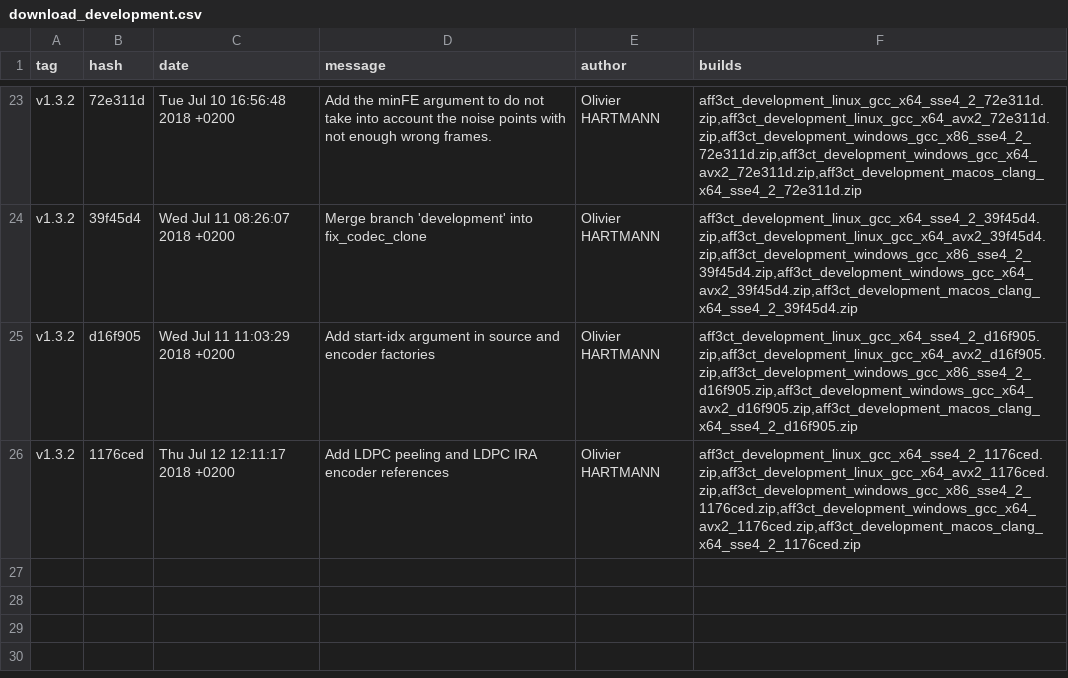
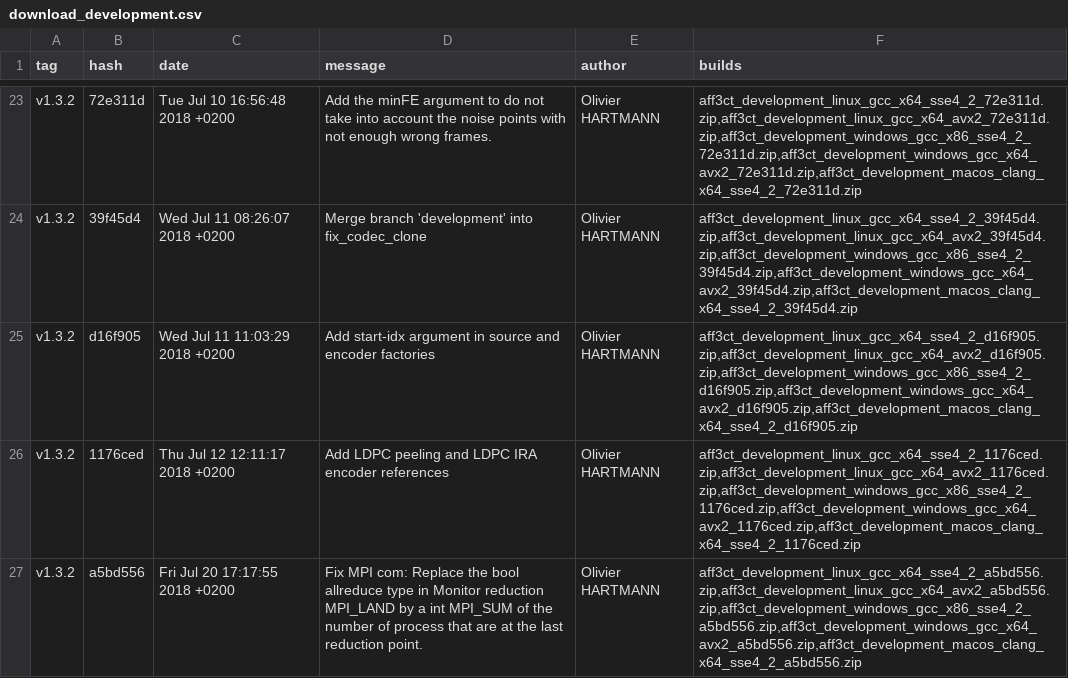
Before and after one commit to aff3ct/aff3ct.github.io, a CSV file: download/download_development.csv, drawn as a sheet; only a part is shown, gaps mark what is left out; the diff names each change by its address in the sheet, - before the commit and + after, or states it on an @@ line.

Commit message:
Automatic: add new AFF3CT builds (a5bd556).

```diff
--- a/download/download_development.csv
+++ b/download/download_development.csv
+row 27: v1.3.2 | a5bd556 | Fri Jul 20 17:17:55 2018 +0200 | Fix MPI com: Replace the bool allreduce type in Monitor reduction MPI_LAND by a int MPI_SUM of the number of process that are at the last reduction point. | Olivier HARTMANN | aff3ct_development_linux_gcc_x64_sse4_2_a5bd556.zip,aff3ct_development_linux_gcc_x64_avx2_a5bd556.zip,aff3ct_development_windows_gcc_x86_sse4_2_a5bd556.zip,aff3ct_development_windows_gcc_x64_avx2_a5bd556.zip,aff3ct_development_macos_clang_x64_sse4_2_a5bd556.zip
```
